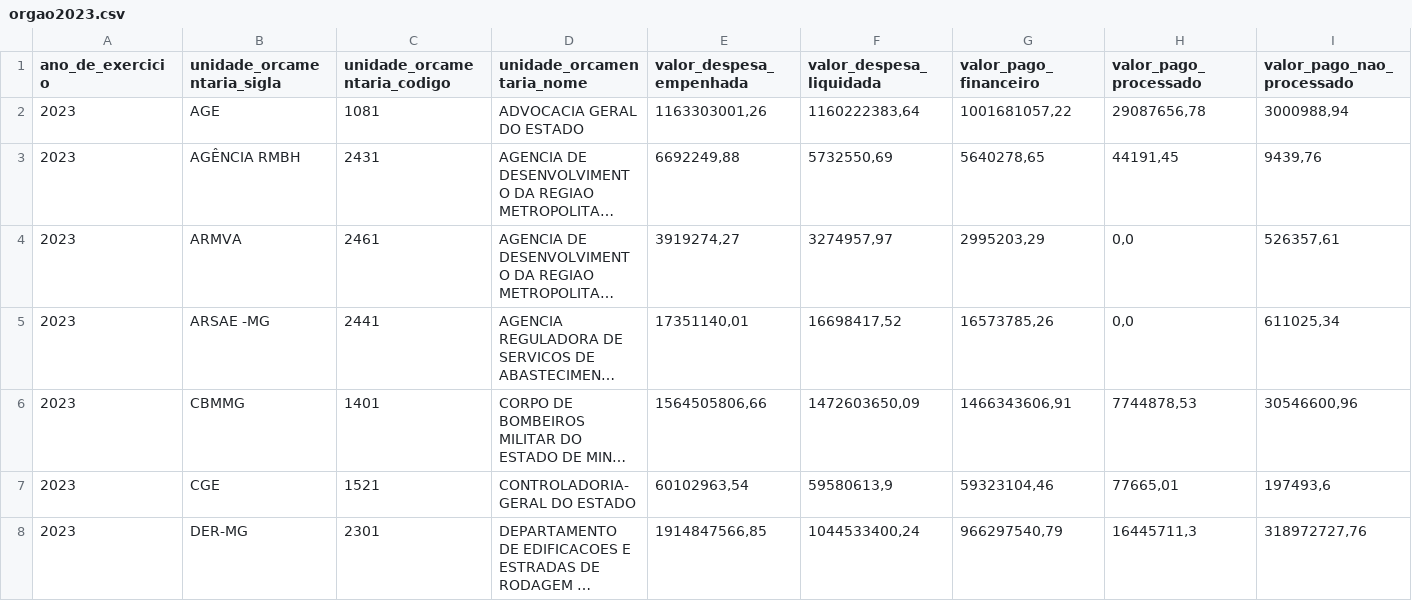
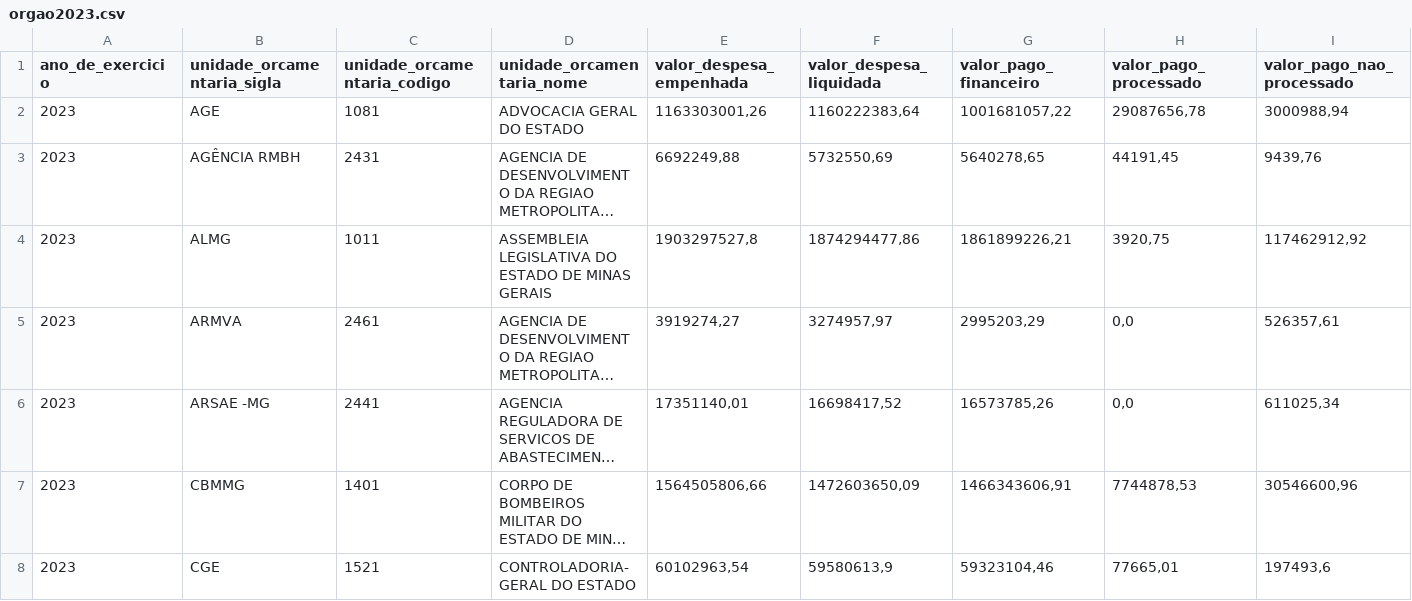
Before and after one commit to transparencia-mg/portal_despesa_empenho, a CSV file: dataset/data/orgao2023.csv, drawn as a sheet; only a part is shown; the shorter side is filled out with more unchanged rows; long unchanged cells end in …; rows hold the shown columns only; the diff covers the shown part only; the diff names each change by its address in the sheet, - before the commit and + after, or states it on an @@ line.

```diff
--- a/dataset/data/orgao2023.csv
+++ b/dataset/data/orgao2023.csv
+row 4: 2023 | ALMG | 1011 | ASSEMBLEIA LEGISLATIVA DO ESTADO DE MINAS GERAIS | 1903297527,8 | 1874294477,86 | 1861899226,21 | 3920,75 | 117462912,92
```
Also changed, not shown: 10 added rows elsewhere in this file, dataset/data/orgao2022.csv, dataset/data/orgao2024.csv, 7 other files.
